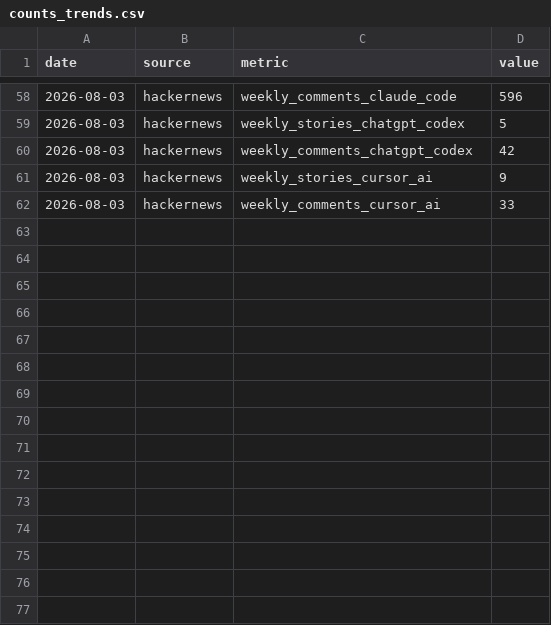
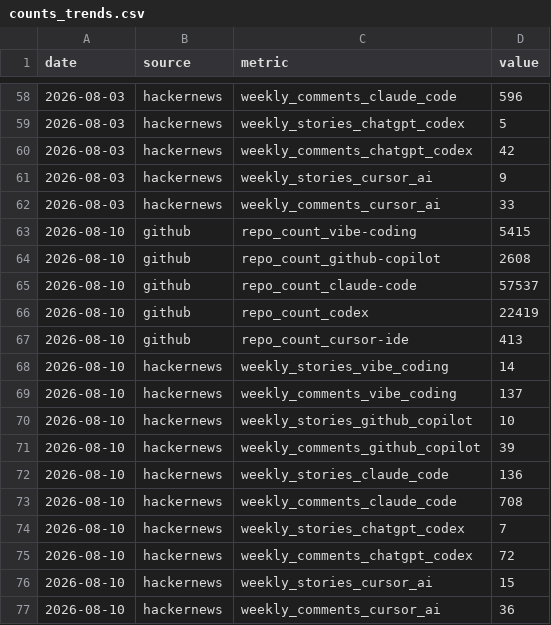
Before and after one commit to UN-OCHA/vibe_coding_trend_data, a CSV file: data/counts_trends.csv, drawn as a sheet; only a part is shown, gaps mark what is left out; the diff names each change by its address in the sheet, - before the commit and + after, or states it on an @@ line.

```diff
--- a/data/counts_trends.csv
+++ b/data/counts_trends.csv
+row 63: 2026-08-10 | github | repo_count_vibe-coding | 5415
+row 64: 2026-08-10 | github | repo_count_github-copilot | 2608
+row 65: 2026-08-10 | github | repo_count_claude-code | 57537
+row 66: 2026-08-10 | github | repo_count_codex | 22419
+row 67: 2026-08-10 | github | repo_count_cursor-ide | 413
+row 68: 2026-08-10 | hackernews | weekly_stories_vibe_coding | 14
+row 69: 2026-08-10 | hackernews | weekly_comments_vibe_coding | 137
+row 70: 2026-08-10 | hackernews | weekly_stories_github_copilot | 10
+row 71: 2026-08-10 | hackernews | weekly_comments_github_copilot | 39
+row 72: 2026-08-10 | hackernews | weekly_stories_claude_code | 136
+row 73: 2026-08-10 | hackernews | weekly_comments_claude_code | 708
+row 74: 2026-08-10 | hackernews | weekly_stories_chatgpt_codex | 7
+row 75: 2026-08-10 | hackernews | weekly_comments_chatgpt_codex | 72
+row 76: 2026-08-10 | hackernews | weekly_stories_cursor_ai | 15
+row 77: 2026-08-10 | hackernews | weekly_comments_cursor_ai | 36
```
Also changed, not shown: data/interest_trends.csv.
